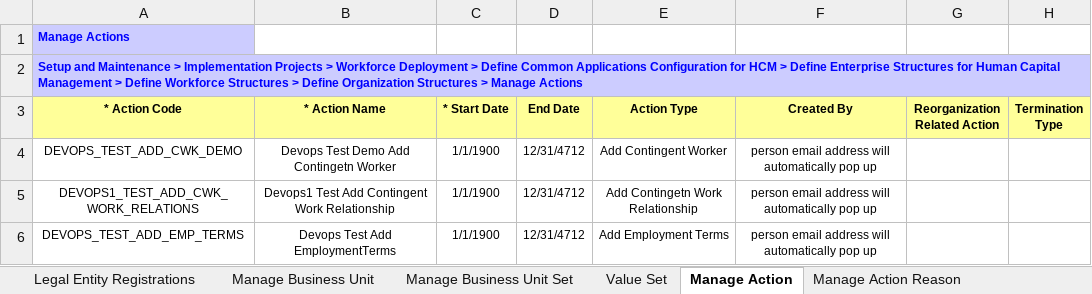
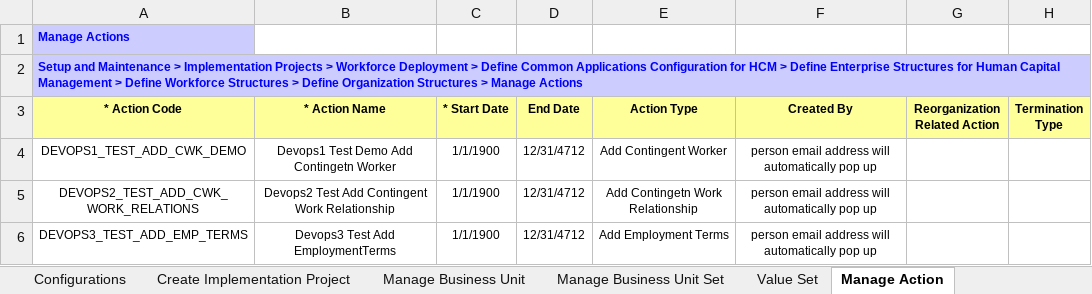
Before and after one commit to paoloxide/HCM_Set_5_6_Config, an Excel workbook: Exelon-Configurations.xlsx, sheet Manage Action, drawn as a sheet; values as stored, in another font and other column widths than the file's, no borders; the diff names each change by its address in the sheet, - before the commit and + after, or states it on an @@ line.

```diff
--- a/Exelon-Configurations.xlsx (sheet Manage Action)
+++ b/Exelon-Configurations.xlsx (sheet Manage Action)
-sheet tab: Legal Entity Registrations
-A4 (* Action Code): DEVOPS_TEST_ADD_CWK_DEMO
+A4 (* Action Code): DEVOPS1_TEST_ADD_CWK_DEMO
-B4 (* Action Name): Devops Test Demo Add Contingetn Worker
+B4 (* Action Name): Devops1 Test Demo Add Contingetn Worker
-A5 (* Action Code): DEVOPS1_TEST_ADD_CWK_WORK_RELATIONS
+A5 (* Action Code): DEVOPS2_TEST_ADD_CWK_WORK_RELATIONS
-B5 (* Action Name): Devops1 Test Add Contingent Work Relationship
+B5 (* Action Name): Devops2 Test Add Contingent Work Relationship
-A6 (* Action Code): DEVOPS_TEST_ADD_EMP_TERMS
+A6 (* Action Code): DEVOPS3_TEST_ADD_EMP_TERMS
-B6 (* Action Name): Devops Test Add EmploymentTerms
+B6 (* Action Name): Devops3 Test Add EmploymentTerms
```
Also changed, not shown: sheet Manage Action Reason, sheet Manage Department Trees, sheet Manage Location, sheet Manage Business Unit, sheet Value Set, sheet Divisions, 3 more sheets, other sheet tabs, charts or pictures.
